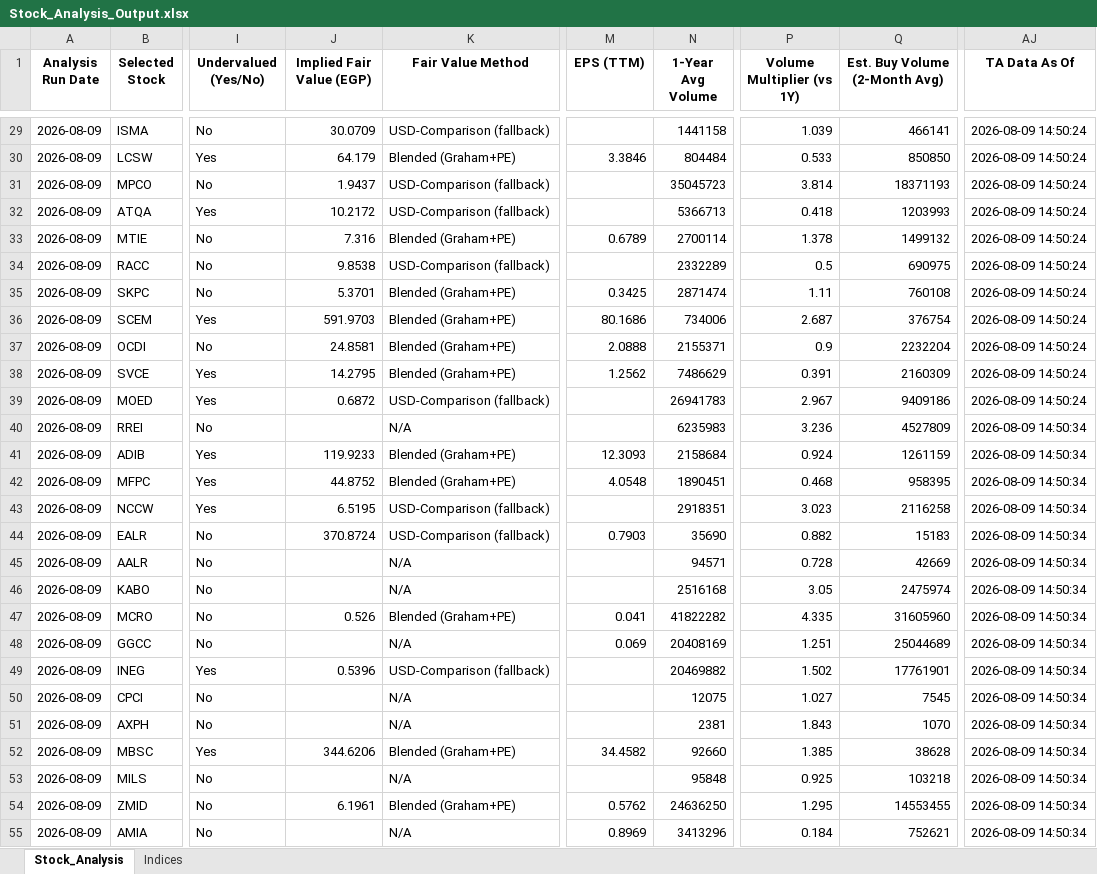
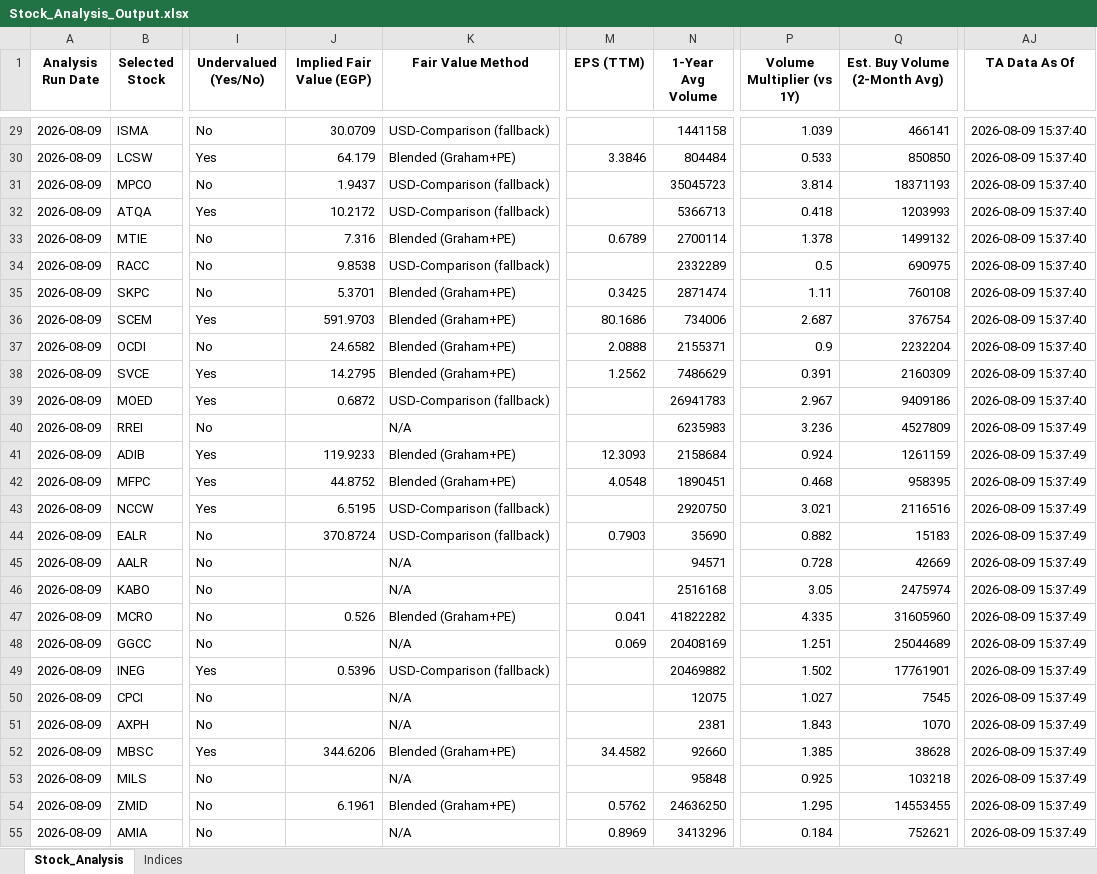
Before and after one commit to ARa2of/egx-stock-analysis, an Excel workbook: Stock_Analysis_Output.xlsx, sheet Stock_Analysis, drawn as a sheet; only a part is shown, gaps mark what is left out; values as stored, in another font and other column widths than the file's, no borders; the diff covers the shown part only; the diff names each change by its address in the sheet, - before the commit and + after, or states it on an @@ line.

```diff
--- a/Stock_Analysis_Output.xlsx (sheet Stock_Analysis)
+++ b/Stock_Analysis_Output.xlsx (sheet Stock_Analysis)
-AJ29:AJ39 (TA Data As Of): 2026-08-09 14:50:24
+AJ29:AJ39 (TA Data As Of): 2026-08-09 15:37:40
-J37 (Implied Fair Value (EGP)): 24.8581
+J37 (Implied Fair Value (EGP)): 24.6582
-AJ40:AJ55 (TA Data As Of): 2026-08-09 14:50:34
+AJ40:AJ55 (TA Data As Of): 2026-08-09 15:37:49
-N43 (1-Year Avg Volume): 2918351
+N43 (1-Year Avg Volume): 2920750
-P43 (Volume Multiplier (vs 1Y)): 3.023
+P43 (Volume Multiplier (vs 1Y)): 3.021
-Q43 (Est. Buy Volume (2-Month Avg)): 2116258
+Q43 (Est. Buy Volume (2-Month Avg)): 2116516
```
Also changed, not shown: 40 edited cells elsewhere in this sheet, sheet Indices, 1 other file.
